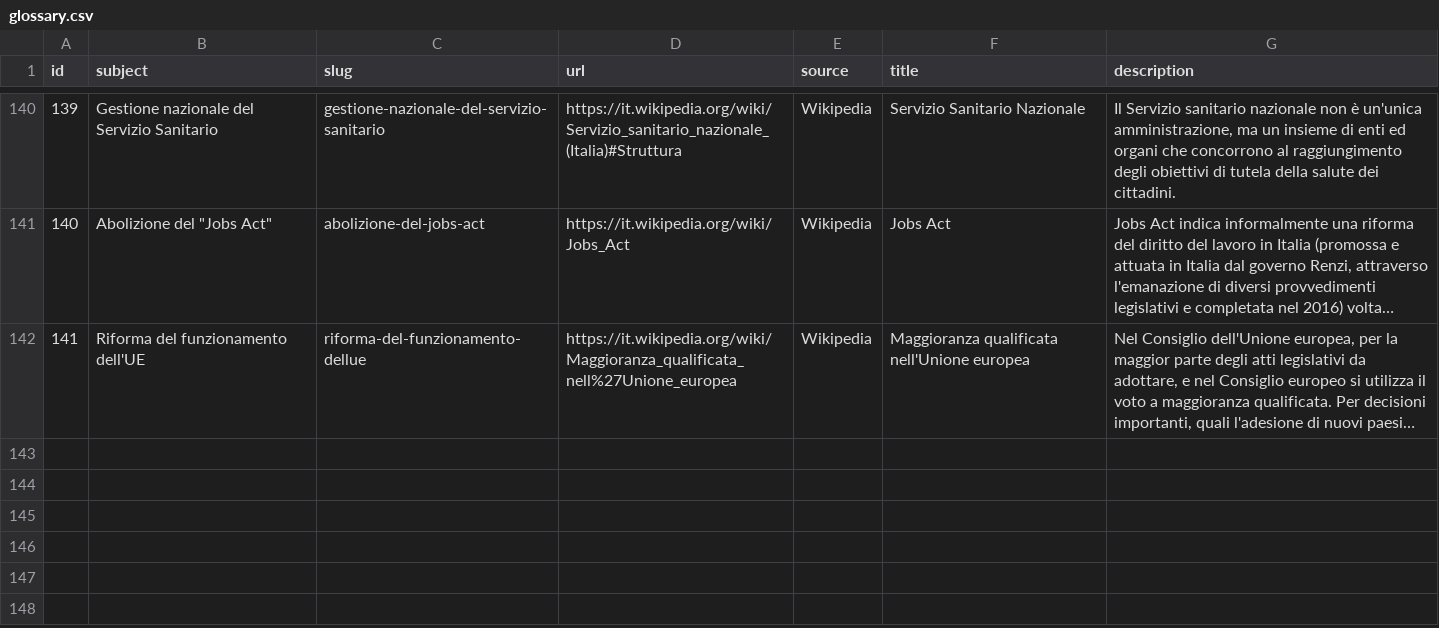
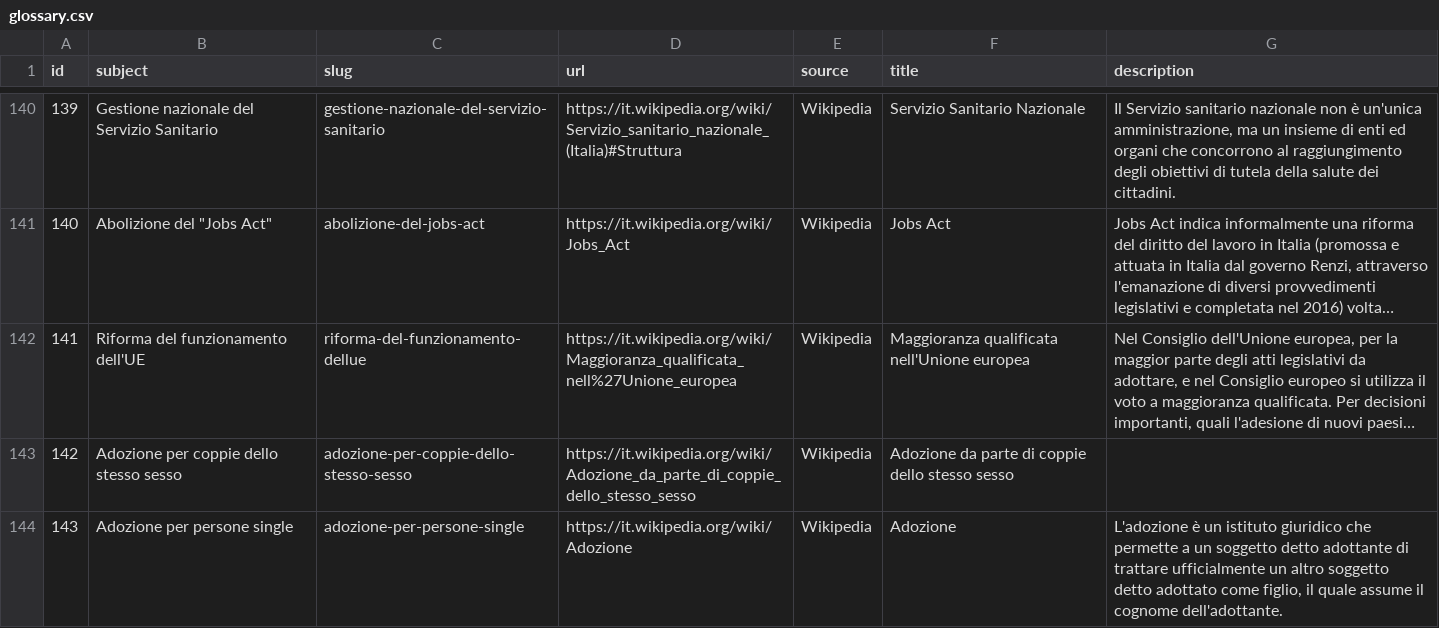
Before and after one commit to indecis-it/data, a CSV file: data/glossary.csv, drawn as a sheet; only a part is shown, gaps mark what is left out; long unchanged cells end in …; the diff names each change by its address in the sheet, - before the commit and + after, or states it on an @@ line.

```diff
--- a/data/glossary.csv
+++ b/data/glossary.csv
+row 143: 142 | Adozione per coppie dello stesso sesso | adozione-per-coppie-dello-stesso-sesso | https://it.wikipedia.org/wiki/Adozione_da_parte_di_coppie_dello_stesso_sesso | Wikipedia | Adozione da parte di coppie dello stesso sesso
+row 144: 143 | Adozione per persone single | adozione-per-persone-single | https://it.wikipedia.org/wiki/Adozione | Wikipedia | Adozione | L'adozione è un istituto giuridico che permette a un soggetto detto adottante di trattare ufficialmente un altro soggetto detto adottato come figlio, il quale assume il cognome dell'adottante.
```
Also changed, not shown: data/relic.csv, 4 other files.
